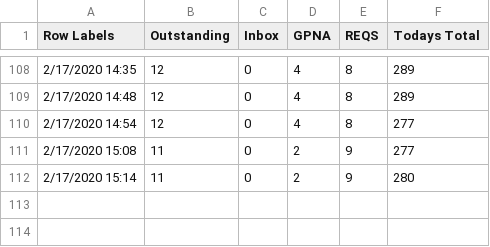
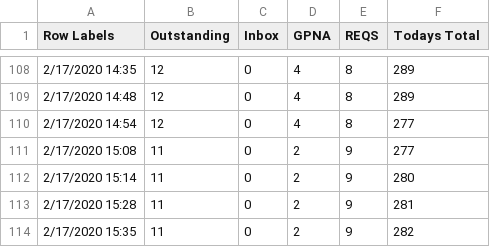
Before and after one commit to Jreese702/UDD, a CSV file: This Week.csv, drawn as a sheet; only a part is shown, gaps mark what is left out.

```diff
--- a/This Week.csv
+++ b/This Week.csv
@@ -112 +112,3 @@ Row Labels,Outstanding,Inbox,GPNA,REQS ,Todays Total,,,,,,,,,,
 2/17/2020 15:14,11,0,2,9,280,,,,,,,,,,
+2/17/2020 15:28,11,0,2,9,281,,,,,,,,,,
+2/17/2020 15:35,11,0,2,9,282,,,,,,,,,,
```
Also changed, not shown: ChangeLog.csv, This month.csv, 1 other file.
